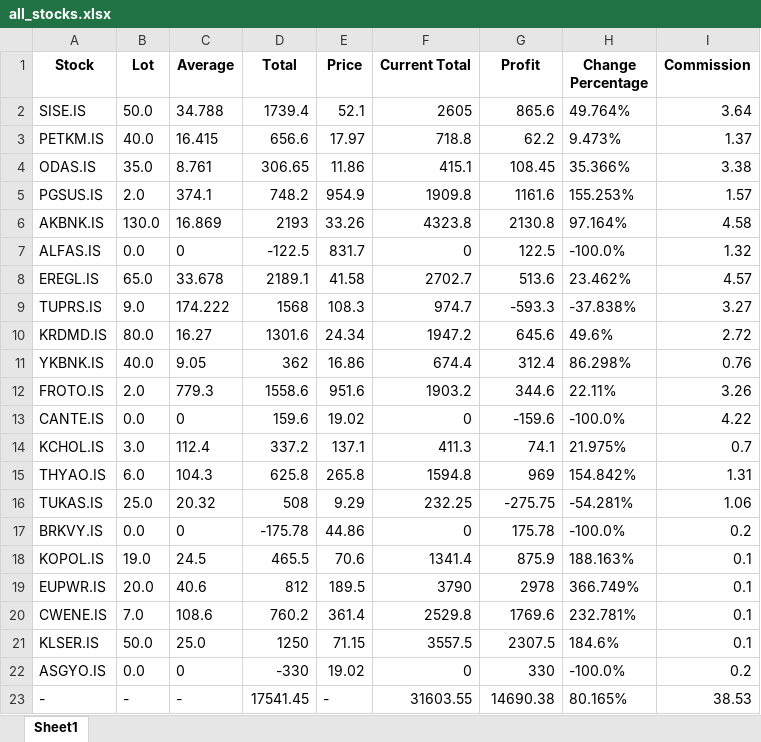
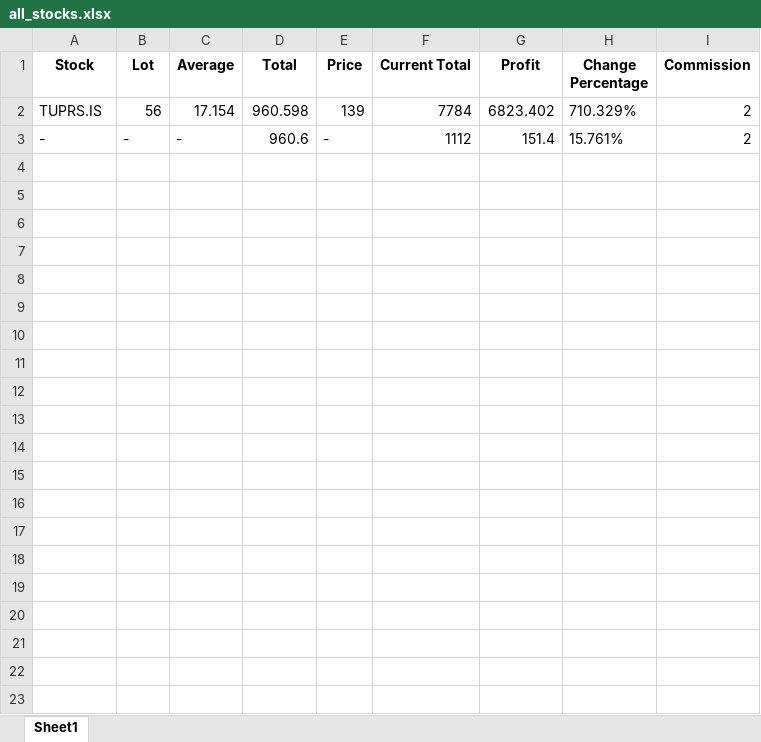
Before and after one commit to okan-bulgur/Stock-Market-Portfolio-Tracking, an Excel workbook: Files/Total/xlsx Files/all_stocks.xlsx, sheet Sheet1, drawn as a sheet; values as stored, in another font and other column widths than the file's, no borders; removed rows and columns are numbered as before the commit, all else as after; the diff names each change by its address in the sheet, - before the commit and + after, or states it on an @@ line.

```diff
--- a/Files/Total/xlsx Files/all_stocks.xlsx (sheet Sheet1)
+++ b/Files/Total/xlsx Files/all_stocks.xlsx (sheet Sheet1)
-row 2: SISE.IS | 50.0 | 34.788 | 1739.4 | 52.1 | 2605 | 865.6 | 49.764% | 3.64
-row 3: PETKM.IS | 40.0 | 16.415 | 656.6 | 17.97 | 718.8 | 62.2 | 9.473% | 1.37
-row 4: ODAS.IS | 35.0 | 8.761 | 306.65 | 11.86 | 415.1 | 108.45 | 35.366% | 3.38
-row 5: PGSUS.IS | 2.0 | 374.1 | 748.2 | 954.9 | 1909.8 | 1161.6 | 155.253% | 1.57
-row 6: AKBNK.IS | 130.0 | 16.869 | 2193 | 33.26 | 4323.8 | 2130.8 | 97.164% | 4.58
-row 7: ALFAS.IS | 0.0 | 0 | -122.5 | 831.7 | 0 | 122.5 | -100.0% | 1.32
-row 8: EREGL.IS | 65.0 | 33.678 | 2189.1 | 41.58 | 2702.7 | 513.6 | 23.462% | 4.57
-B2 (Lot): 9.0
+B2 (Lot): 56
-C2 (Average): 174.222
+C2 (Average): 17.154
-D2 (Total): 1568
+D2 (Total): 960.598
-E2 (Price): 108.3
+E2 (Price): 139
-F2 (Current Total): 974.7
+F2 (Current Total): 7784
-G2 (Profit): -593.3
+G2 (Profit): 6823.402
-H2 (Change Percentage): -37.838%
+H2 (Change Percentage): 710.329%
-I2 (Commission): 3.27
+I2 (Commission): 2
-row 10: KRDMD.IS | 80.0 | 16.27 | 1301.6 | 24.34 | 1947.2 | 645.6 | 49.6% | 2.72
-row 11: YKBNK.IS | 40.0 | 9.05 | 362 | 16.86 | 674.4 | 312.4 | 86.298% | 0.76
-row 12: FROTO.IS | 2.0 | 779.3 | 1558.6 | 951.6 | 1903.2 | 344.6 | 22.11% | 3.26
-row 13: CANTE.IS | 0.0 | 0 | 159.6 | 19.02 | 0 | -159.6 | -100.0% | 4.22
-row 14: KCHOL.IS | 3.0 | 112.4 | 337.2 | 137.1 | 411.3 | 74.1 | 21.975% | 0.7
-row 15: THYAO.IS | 6.0 | 104.3 | 625.8 | 265.8 | 1594.8 | 969 | 154.842% | 1.31
-row 16: TUKAS.IS | 25.0 | 20.32 | 508 | 9.29 | 232.25 | -275.75 | -54.281% | 1.06
-row 17: BRKVY.IS | 0.0 | 0 | -175.78 | 44.86 | 0 | 175.78 | -100.0% | 0.2
-row 18: KOPOL.IS | 19.0 | 24.5 | 465.5 | 70.6 | 1341.4 | 875.9 | 188.163% | 0.1
-row 19: EUPWR.IS | 20.0 | 40.6 | 812 | 189.5 | 3790 | 2978 | 366.749% | 0.1
-row 20: CWENE.IS | 7.0 | 108.6 | 760.2 | 361.4 | 2529.8 | 1769.6 | 232.781% | 0.1
-row 21: KLSER.IS | 50.0 | 25.0 | 1250 | 71.15 | 3557.5 | 2307.5 | 184.6% | 0.1
-row 22: ASGYO.IS | 0.0 | 0 | -330 | 19.02 | 0 | 330 | -100.0% | 0.2
-D3 (Total): 17541.45
+D3 (Total): 960.6
-F3 (Current Total): 31603.55
+F3 (Current Total): 1112
-G3 (Profit): 14690.38
+G3 (Profit): 151.4
-H3 (Change Percentage): 80.165%
+H3 (Change Percentage): 15.761%
-I3 (Commission): 38.53
+I3 (Commission): 2
```
Also changed, not shown: Files/Total/xlsx Files/order_history.xlsx, 7 other files.
